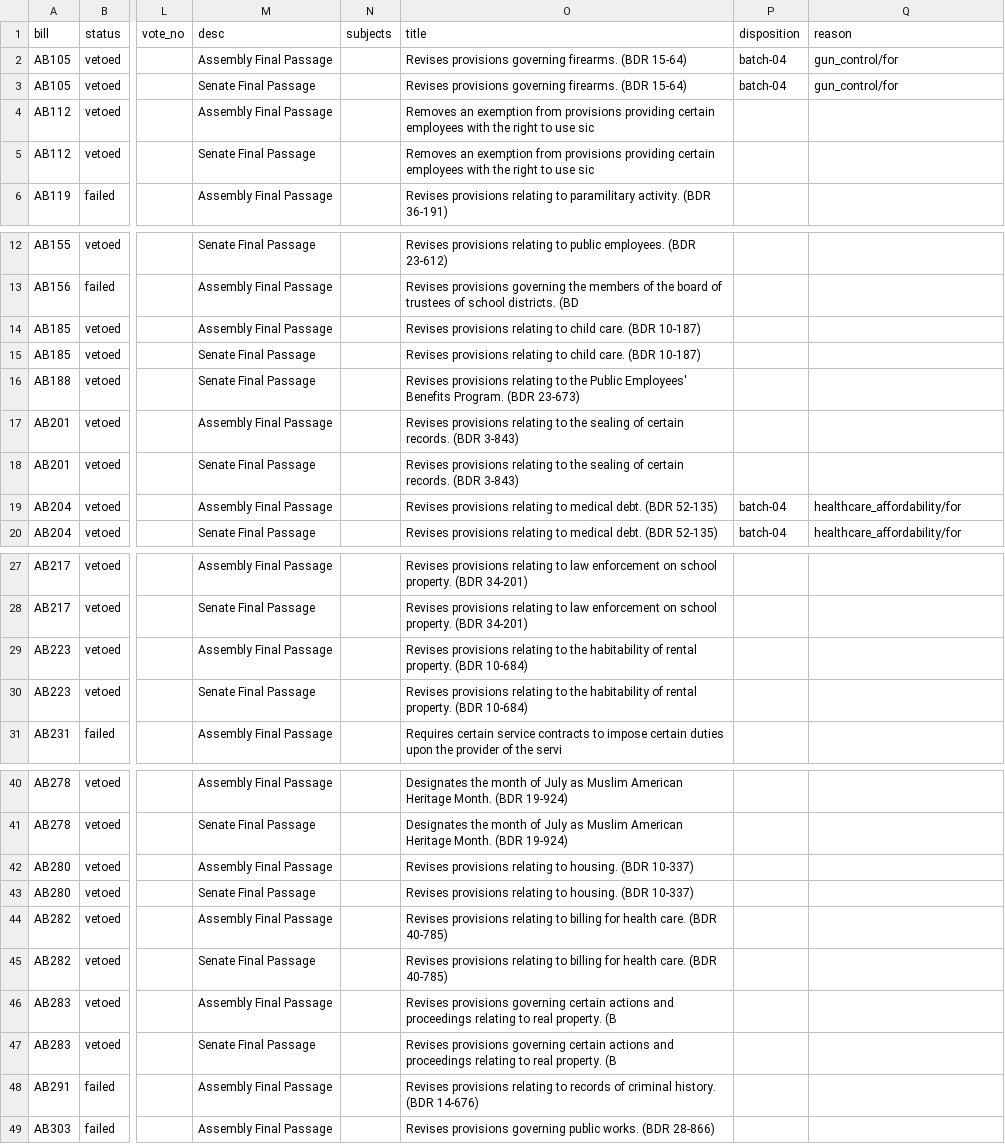
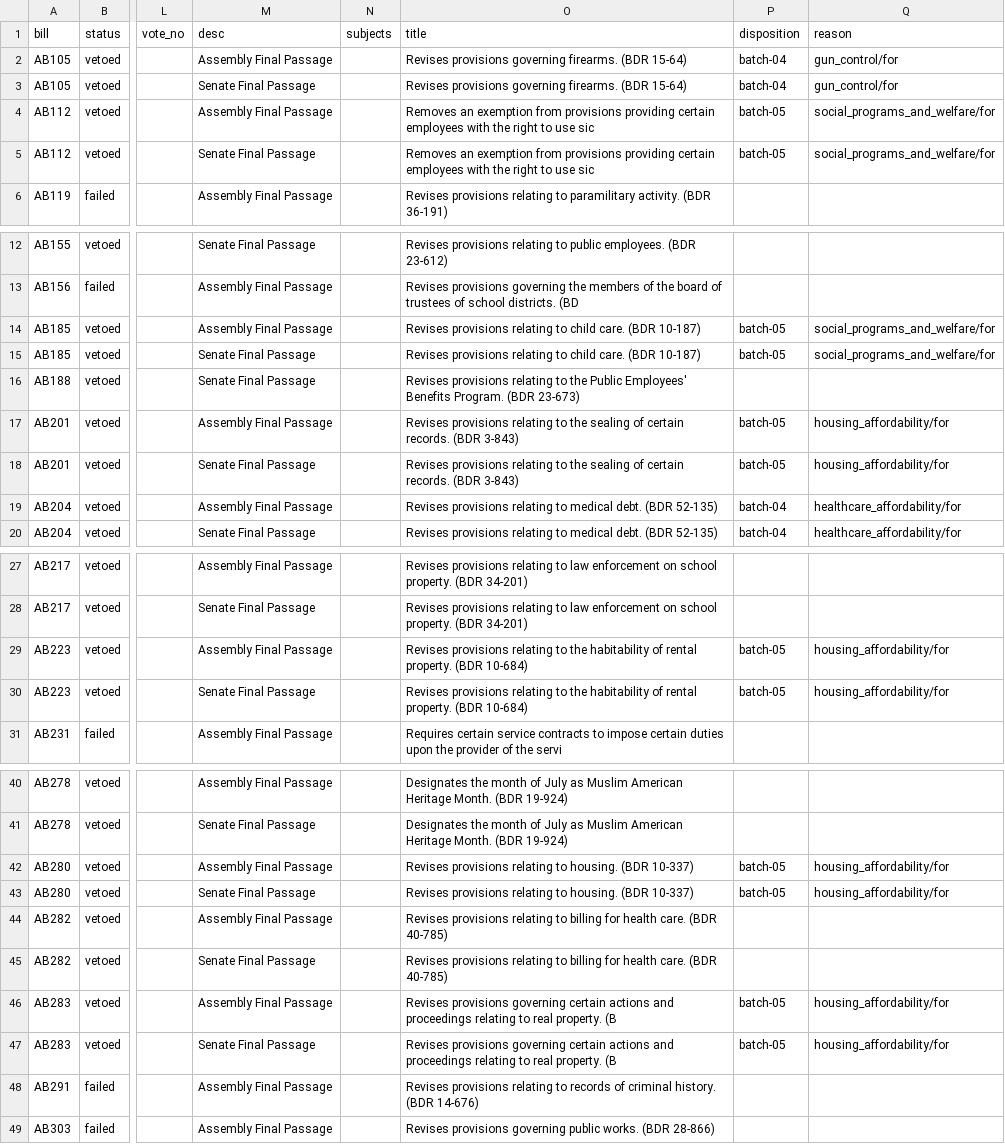
Before and after one commit to shu1513/voteapp, a TSV file: backend/evidence/rollcall/legiscan-nv-2144/survey/divided-not-enacted-worklist.tsv, drawn as a sheet; only a part is shown, gaps mark what is left out; the diff covers the shown part only; the diff names each change by its address in the sheet, - before the commit and + after, or states it on an @@ line.

```diff
--- a/backend/evidence/rollcall/legiscan-nv-2144/survey/divided-not-enacted-worklist.tsv
+++ b/backend/evidence/rollcall/legiscan-nv-2144/survey/divided-not-enacted-worklist.tsv
-P4:P5 (disposition): (empty)
+P4:P5 (disposition): batch-05
-Q4:Q5 (reason): (empty)
+Q4:Q5 (reason): social_programs_and_welfare/for
-P14:P15 (disposition): (empty)
+P14:P15 (disposition): batch-05
-Q14:Q15 (reason): (empty)
+Q14:Q15 (reason): social_programs_and_welfare/for
-P17:P18 (disposition): (empty)
+P17:P18 (disposition): batch-05
-Q17:Q18 (reason): (empty)
+Q17:Q18 (reason): housing_affordability/for
-P29:P30 (disposition): (empty)
+P29:P30 (disposition): batch-05
-Q29:Q30 (reason): (empty)
+Q29:Q30 (reason): housing_affordability/for
-P42:P43 (disposition): (empty)
+P42:P43 (disposition): batch-05
-Q42:Q43 (reason): (empty)
+Q42:Q43 (reason): housing_affordability/for
-P46:P47 (disposition): (empty)
+P46:P47 (disposition): batch-05
-Q46:Q47 (reason): (empty)
+Q46:Q47 (reason): housing_affordability/for
```
Also changed, not shown: 12 edited cells elsewhere in this file, 23 other files.
